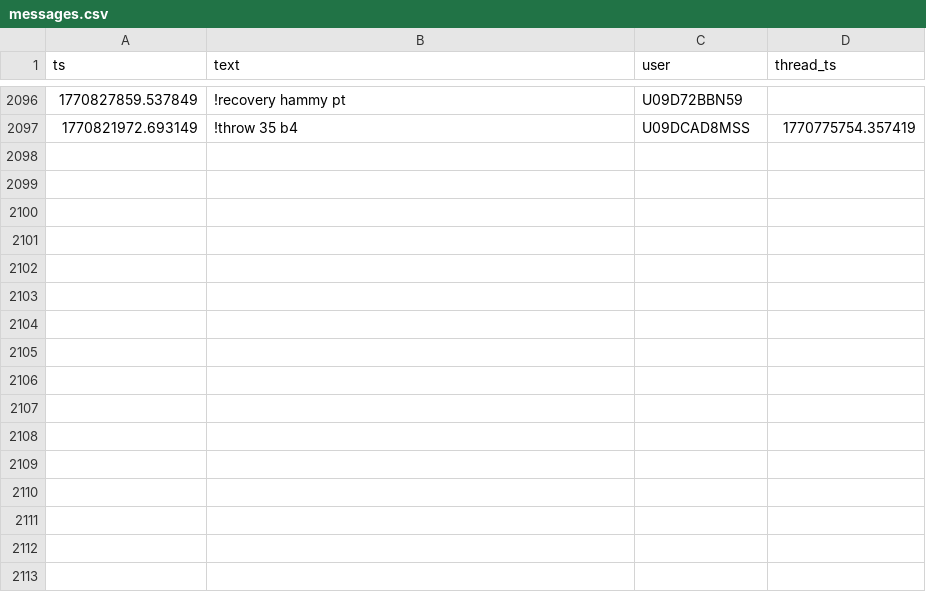
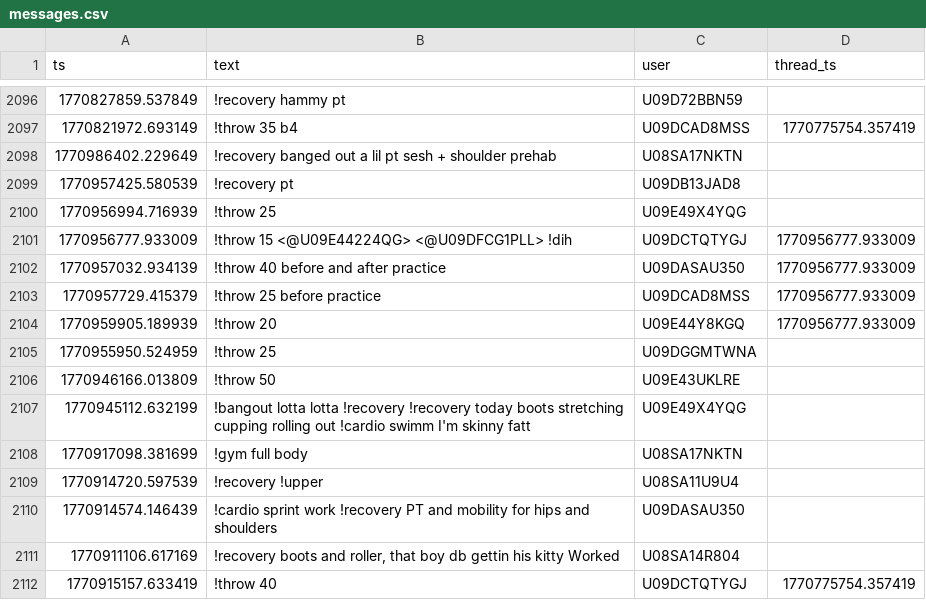
Before and after one commit to MGreenberg58/slackbot-main, a CSV file: messages.csv, drawn as a sheet; only a part is shown, gaps mark what is left out; the diff names each change by its address in the sheet, - before the commit and + after, or states it on an @@ line.

```diff
--- a/messages.csv
+++ b/messages.csv
+row 2098: 1770986402.229649 | !recovery banged out a lil pt sesh + shoulder prehab | U08SA17NKTN
+row 2099: 1770957425.580539 | !recovery pt | U09DB13JAD8
+row 2100: 1770956994.716939 | !throw 25 | U09E49X4YQG
+row 2101: 1770956777.933009 | !throw 15 <@U09E44224QG> <@U09DFCG1PLL> !dih | U09DCTQTYGJ | 1770956777.933009
+row 2102: 1770957032.934139 | !throw 40 before and after practice | U09DASAU350 | 1770956777.933009
+row 2103: 1770957729.415379 | !throw 25 before practice | U09DCAD8MSS | 1770956777.933009
+row 2104: 1770959905.189939 | !throw 20 | U09E44Y8KGQ | 1770956777.933009
+row 2105: 1770955950.524959 | !throw 25 | U09DGGMTWNA
+row 2106: 1770946166.013809 | !throw 50 | U09E43UKLRE
+row 2107: 1770945112.632199 | !bangout lotta lotta !recovery !recovery today boots stretching cupping rolling out !cardio swimm I'm skinny fatt | U09E49X4YQG
+row 2108: 1770917098.381699 | !gym full body | U08SA17NKTN
+row 2109: 1770914720.597539 | !recovery !upper | U08SA11U9U4
+row 2110: 1770914574.146439 | !cardio sprint work !recovery PT and mobility for hips and shoulders | U09DASAU350
+row 2111: 1770911106.617169 | !recovery boots and roller, that boy db gettin his kitty Worked | U08SA14R804
+row 2112: 1770915157.633419 | !throw 40 | U09DCTQTYGJ | 1770775754.357419
```
